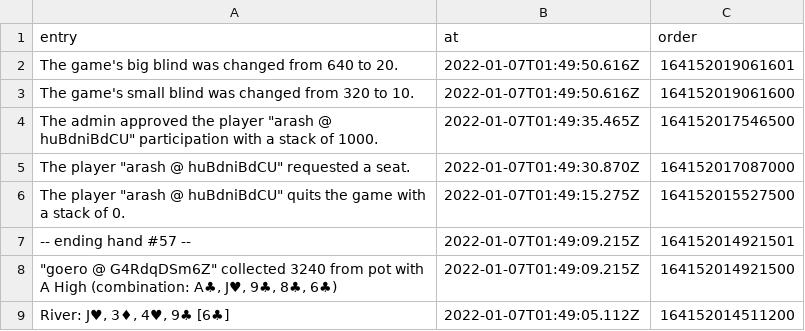
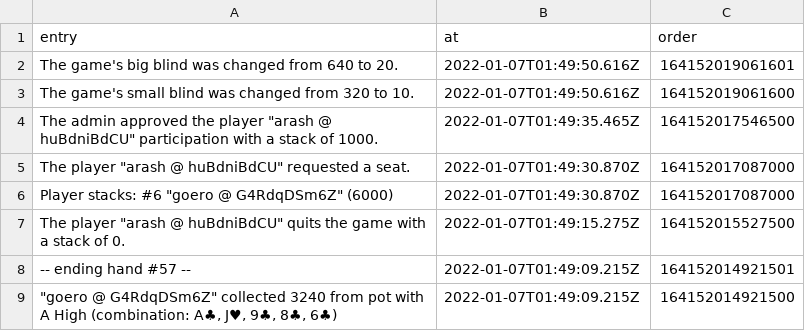
Before and after one commit to arashrai/poker-with-the-boys, a CSV file: poker_night_20220106_tourney.csv (was poker_now_log__rxrgNYUYpSnAXyt0pxp_tubR.csv), drawn as a sheet; only a part is shown; the shorter side is filled out with more unchanged rows; the diff covers the shown part only.

```diff
--- a/poker_now_log__rxrgNYUYpSnAXyt0pxp_tubR.csv
+++ b/poker_night_20220106_tourney.csv
@@ -5,2 +5,3 @@ entry,at,order
 "The player ""arash @ huBdniBdCU"" requested a seat.",2022-01-07T01:49:30.870Z,164152017087000
+"Player stacks: #6 ""goero @ G4RdqDSm6Z"" (6000)",2022-01-07T01:49:30.870Z,164152017087000
 "The player ""arash @ huBdniBdCU"" quits the game with a stack of 0.",2022-01-07T01:49:15.275Z,164152015527500
```
Also changed, not shown: 25 removed rows elsewhere in this file, 3 other files.
